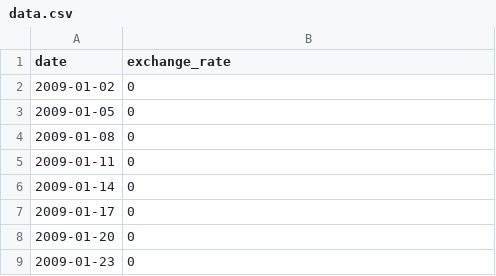
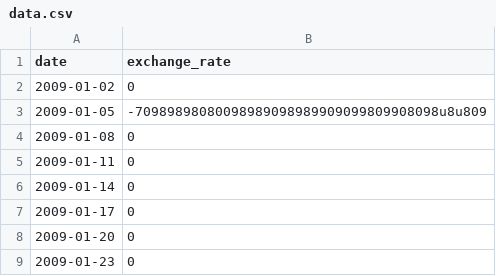
Before and after one commit to mexes4453/42Wolfsburg_10_00_cpp09, a CSV file: data.csv, drawn as a sheet; only a part is shown.

```diff
--- a/data.csv
+++ b/data.csv
@@ -2,3 +2,3 @@ date,exchange_rate
 2009-01-02,0
-2009-01-05,0
+2009-01-05,-70989898080098989098989909099809908098u8u809
 2009-01-08,0
```
Also changed, not shown: 2 other files.
